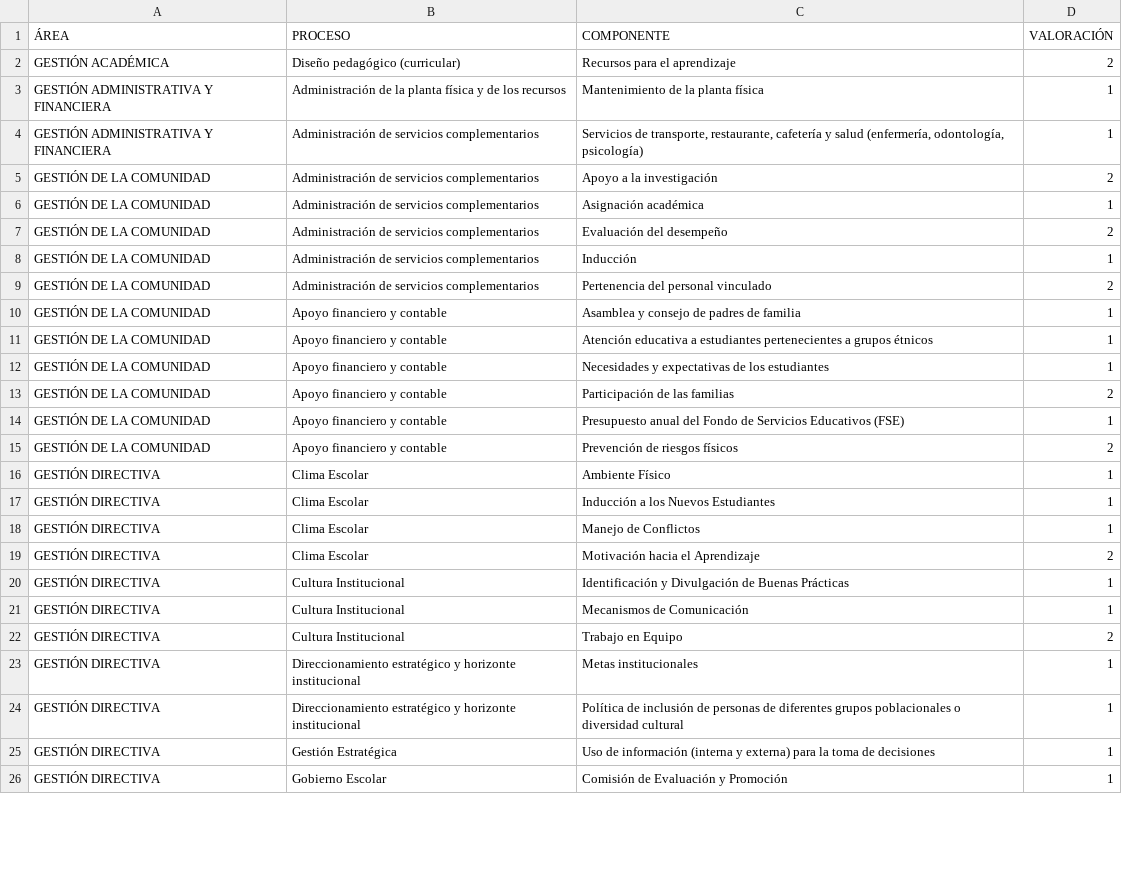
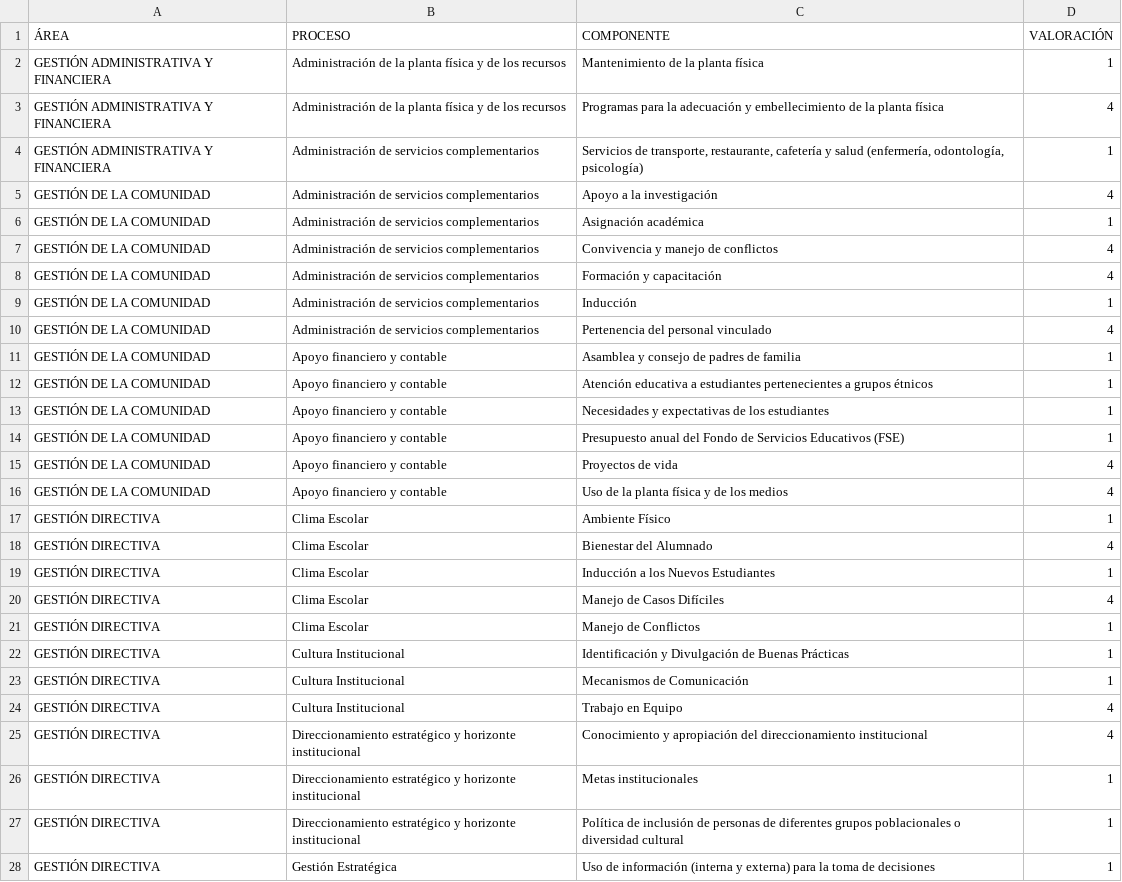
Before and after one commit to tomashs244/encuestas-ecolba, a CSV file: ResultadosEncuesta.csv, drawn as a sheet; only a part is shown; the shorter side is filled out with more unchanged rows; the diff covers the shown part only.

Commit message:
Actualización encuesta 2025-11-10

```diff
--- a/ResultadosEncuesta.csv
+++ b/ResultadosEncuesta.csv
@@ -1,10 +1,11 @@
 ÁREA;PROCESO;COMPONENTE;VALORACIÓN
-"GESTIÓN ACADÉMICA";"Diseño pedagógico (curricular)";"Recursos para el aprendizaje";"2"
 "GESTIÓN ADMINISTRATIVA Y FINANCIERA";"Administración de la planta física y de los recursos";"Mantenimiento de la planta física";"1"
+"GESTIÓN ADMINISTRATIVA Y FINANCIERA";"Administración de la planta física y de los recursos";"Programas para la adecuación y embellecimiento de la planta física";"4"
 "GESTIÓN ADMINISTRATIVA Y FINANCIERA";"Administración de servicios complementarios";"Servicios de transporte, restaurante, cafetería y salud (enfermería, odontología, psicología)";"1"
-"GESTIÓN DE LA COMUNIDAD";"Administración de servicios complementarios";"Apoyo a la investigación";"2"
+"GESTIÓN DE LA COMUNIDAD";"Administración de servicios complementarios";"Apoyo a la investigación";"4"
 "GESTIÓN DE LA COMUNIDAD";"Administración de servicios complementarios";"Asignación académica";"1"
-"GESTIÓN DE LA COMUNIDAD";"Administración de servicios complementarios";"Evaluación del desempeño";"2"
+"GESTIÓN DE LA COMUNIDAD";"Administración de servicios complementarios";"Convivencia y manejo de conflictos";"4"
+"GESTIÓN DE LA COMUNIDAD";"Administración de servicios complementarios";"Formación y capacitación";"4"
 "GESTIÓN DE LA COMUNIDAD";"Administración de servicios complementarios";"Inducción";"1"
-"GESTIÓN DE LA COMUNIDAD";"Administración de servicios complementarios";"Pertenencia del personal vinculado";"2"
+"GESTIÓN DE LA COMUNIDAD";"Administración de servicios complementarios";"Pertenencia del personal vinculado";"4"
 "GESTIÓN DE LA COMUNIDAD";"Apoyo financiero y contable";"Asamblea y consejo de padres de familia";"1"
@@ -12,12 +13,14 @@
 "GESTIÓN DE LA COMUNIDAD";"Apoyo financiero y contable";"Necesidades y expectativas de los estudiantes";"1"
-"GESTIÓN DE LA COMUNIDAD";"Apoyo financiero y contable";"Participación de las familias";"2"
 "GESTIÓN DE LA COMUNIDAD";"Apoyo financiero y contable";"Presupuesto anual del Fondo de Servicios Educativos (FSE)";"1"
-"GESTIÓN DE LA COMUNIDAD";"Apoyo financiero y contable";"Prevención de riesgos físicos";"2"
+"GESTIÓN DE LA COMUNIDAD";"Apoyo financiero y contable";"Proyectos de vida";"4"
+"GESTIÓN DE LA COMUNIDAD";"Apoyo financiero y contable";"Uso de la planta física y de los medios";"4"
 "GESTIÓN DIRECTIVA";"Clima Escolar";"Ambiente Físico";"1"
+"GESTIÓN DIRECTIVA";"Clima Escolar";"Bienestar del Alumnado";"4"
 "GESTIÓN DIRECTIVA";"Clima Escolar";"Inducción a los Nuevos Estudiantes";"1"
+"GESTIÓN DIRECTIVA";"Clima Escolar";"Manejo de Casos Difíciles";"4"
 "GESTIÓN DIRECTIVA";"Clima Escolar";"Manejo de Conflictos";"1"
-"GESTIÓN DIRECTIVA";"Clima Escolar";"Motivación hacia el Aprendizaje";"2"
 "GESTIÓN DIRECTIVA";"Cultura Institucional";"Identificación y Divulgación de Buenas Prácticas";"1"
 "GESTIÓN DIRECTIVA";"Cultura Institucional";"Mecanismos de Comunicación";"1"
-"GESTIÓN DIRECTIVA";"Cultura Institucional";"Trabajo en Equipo";"2"
+"GESTIÓN DIRECTIVA";"Cultura Institucional";"Trabajo en Equipo";"4"
+"GESTIÓN DIRECTIVA";"Direccionamiento estratégico y horizonte institucional";"Conocimiento y apropiación del direccionamiento institucional";"4"
 "GESTIÓN DIRECTIVA";"Direccionamiento estratégico y horizonte institucional";"Metas institucionales";"1"
```
Also changed, not shown: 1 added row, 3 removed rows and 2 edited cells elsewhere in this file.
